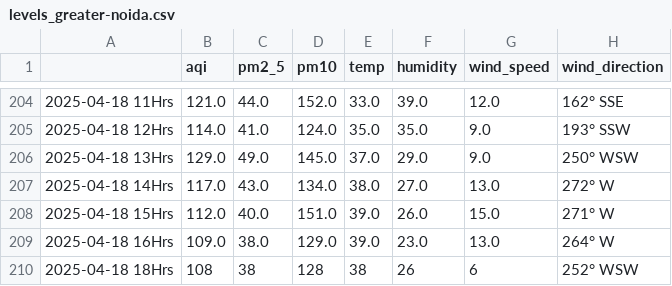
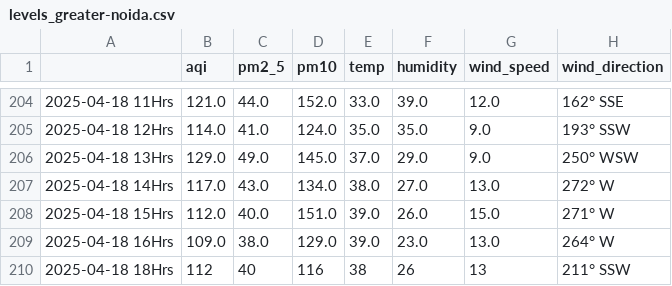
Before and after one commit to Prashant-Sharma-2056/Pollution-Tracker, a CSV file: levels_greater-noida.csv, drawn as a sheet; only a part is shown, gaps mark what is left out.

```diff
--- a/levels_greater-noida.csv
+++ b/levels_greater-noida.csv
@@ -209,2 +209,2 @@
 2025-04-18 16Hrs,109.0,38.0,129.0,39.0,23.0,13.0,264° W
-2025-04-18 18Hrs,108,38,128,38,26,6,252° WSW
+2025-04-18 18Hrs,112,40,116,38,26,13,211° SSW
```
Also changed, not shown: levels_ghaziabad.csv, levels_hyderabad.csv, 4 other files.
